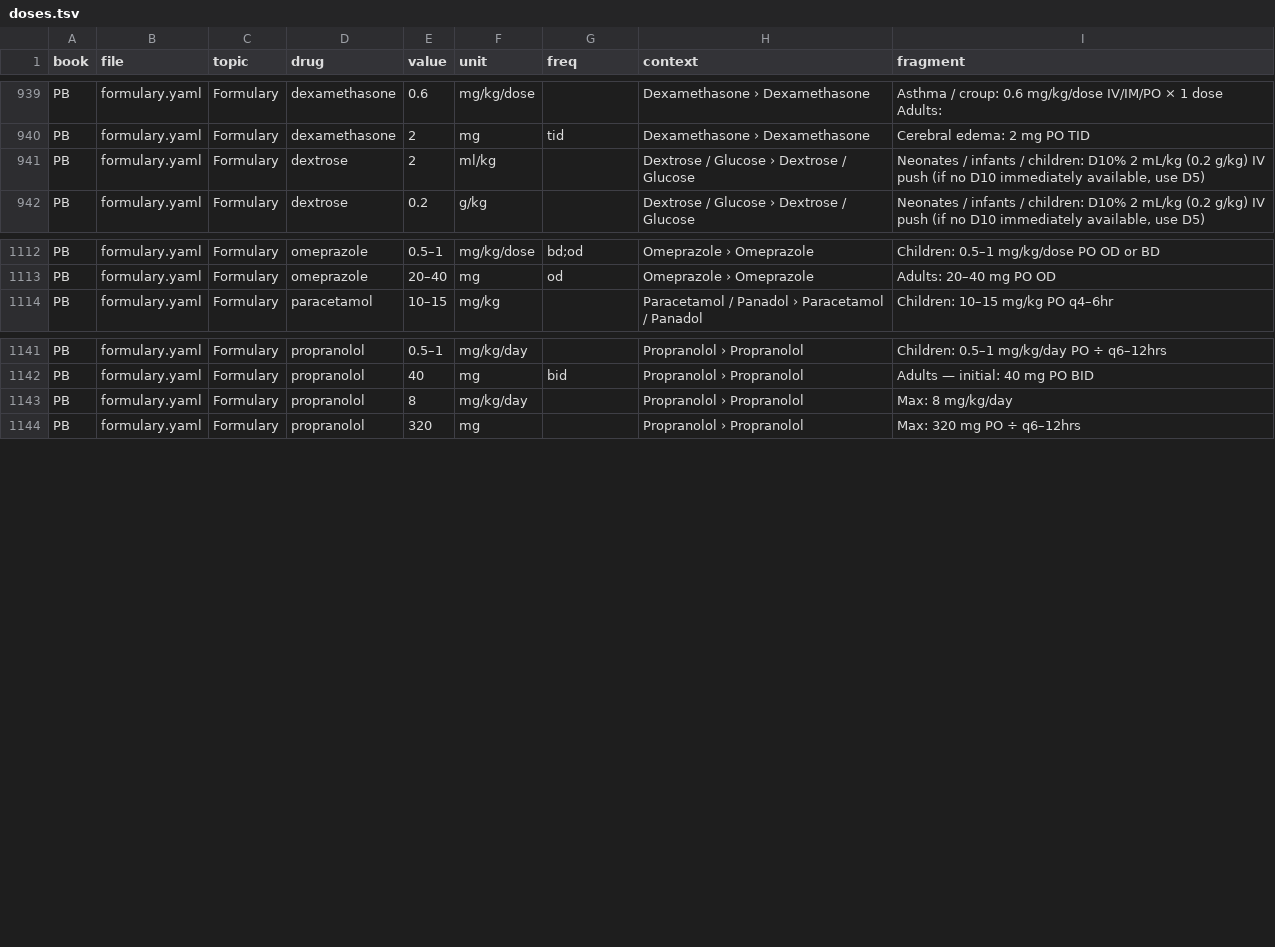
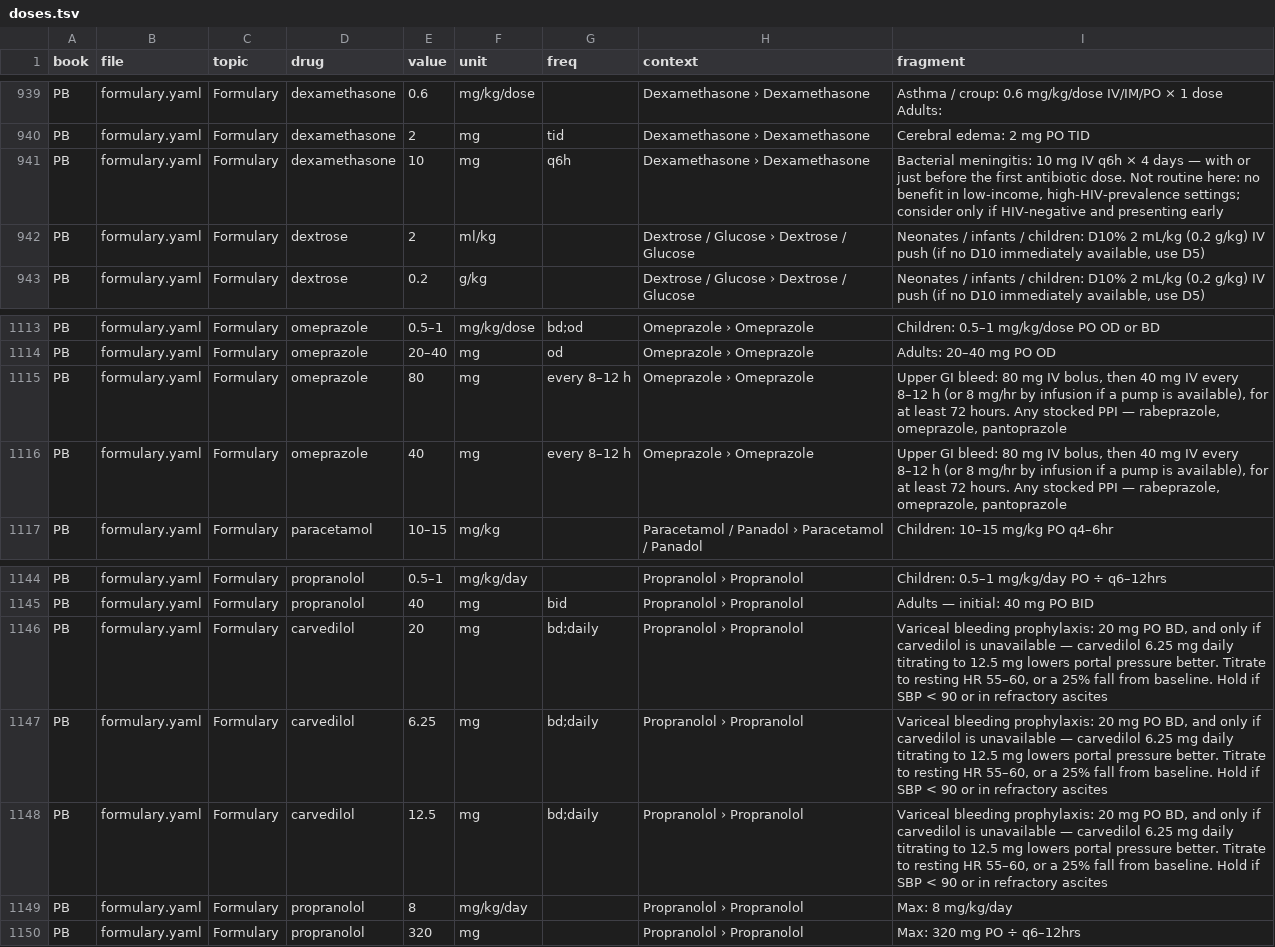
Before and after one commit to fhir-fli/orbweaver, a TSV file: tool/crossbook/doses.tsv, drawn as a sheet; only a part is shown, gaps mark what is left out.

```diff
--- a/tool/crossbook/doses.tsv
+++ b/tool/crossbook/doses.tsv
@@ -940,2 +940,3 @@ PB	formulary.yaml	Formulary	dexamethasone	0.6	mg/kg/dose		Dexamethasone › Dexa
 PB	formulary.yaml	Formulary	dexamethasone	2	mg	tid	Dexamethasone › Dexamethasone	Cerebral edema: 2 mg PO TID
+PB	formulary.yaml	Formulary	dexamethasone	10	mg	q6h	Dexamethasone › Dexamethasone	Bacterial meningitis: 10 mg IV q6h × 4 days — with or just before the first antibiotic dose. Not routine here: no benefit in low-income, high-HIV-prevalence settings; consider only if HIV-negative and presenting early
 PB	formulary.yaml	Formulary	dextrose	2	ml/kg		Dextrose / Glucose › Dextrose / Glucose	Neonates / infants / children: D10% 2 mL/kg (0.2 g/kg) IV push (if no D10 immediately available, use D5)
@@ -1113,2 +1114,4 @@ PB	formulary.yaml	Formulary	omeprazole	0.5–1	mg/kg/dose	bd;od	Omeprazole › O
 PB	formulary.yaml	Formulary	omeprazole	20–40	mg	od	Omeprazole › Omeprazole	Adults: 20–40 mg PO OD
+PB	formulary.yaml	Formulary	omeprazole	80	mg	every 8–12 h	Omeprazole › Omeprazole	Upper GI bleed: 80 mg IV bolus, then 40 mg IV every 8–12 h (or 8 mg/hr by infusion if a pump is available), for at least 72 hours. Any stocked PPI — rabeprazole, omeprazole, pantoprazole
+PB	formulary.yaml	Formulary	omeprazole	40	mg	every 8–12 h	Omeprazole › Omeprazole	Upper GI bleed: 80 mg IV bolus, then 40 mg IV every 8–12 h (or 8 mg/hr by infusion if a pump is available), for at least 72 hours. Any stocked PPI — rabeprazole, omeprazole, pantoprazole
 PB	formulary.yaml	Formulary	paracetamol	10–15	mg/kg		Paracetamol / Panadol › Paracetamol / Panadol	Children: 10–15 mg/kg PO q4–6hr
@@ -1142,2 +1145,5 @@ PB	formulary.yaml	Formulary	propranolol	0.5–1	mg/kg/day		Propranolol › Propr
 PB	formulary.yaml	Formulary	propranolol	40	mg	bid	Propranolol › Propranolol	Adults — initial: 40 mg PO BID
+PB	formulary.yaml	Formulary	carvedilol	20	mg	bd;daily	Propranolol › Propranolol	Variceal bleeding prophylaxis: 20 mg PO BD, and only if carvedilol is unavailable — carvedilol 6.25 mg daily titrating to 12.5 mg lowers portal pressure better. Titrate to resting HR 55–60, or a 25% fall from baseline. Hold if SBP < 90 or in refractory ascites
+PB	formulary.yaml	Formulary	carvedilol	6.25	mg	bd;daily	Propranolol › Propranolol	Variceal bleeding prophylaxis: 20 mg PO BD, and only if carvedilol is unavailable — carvedilol 6.25 mg daily titrating to 12.5 mg lowers portal pressure better. Titrate to resting HR 55–60, or a 25% fall from baseline. Hold if SBP < 90 or in refractory ascites
+PB	formulary.yaml	Formulary	carvedilol	12.5	mg	bd;daily	Propranolol › Propranolol	Variceal bleeding prophylaxis: 20 mg PO BD, and only if carvedilol is unavailable — carvedilol 6.25 mg daily titrating to 12.5 mg lowers portal pressure better. Titrate to resting HR 55–60, or a 25% fall from baseline. Hold if SBP < 90 or in refractory ascites
 PB	formulary.yaml	Formulary	propranolol	8	mg/kg/day		Propranolol › Propranolol	Max: 8 mg/kg/day
```
Also changed, not shown: 2 other files.
